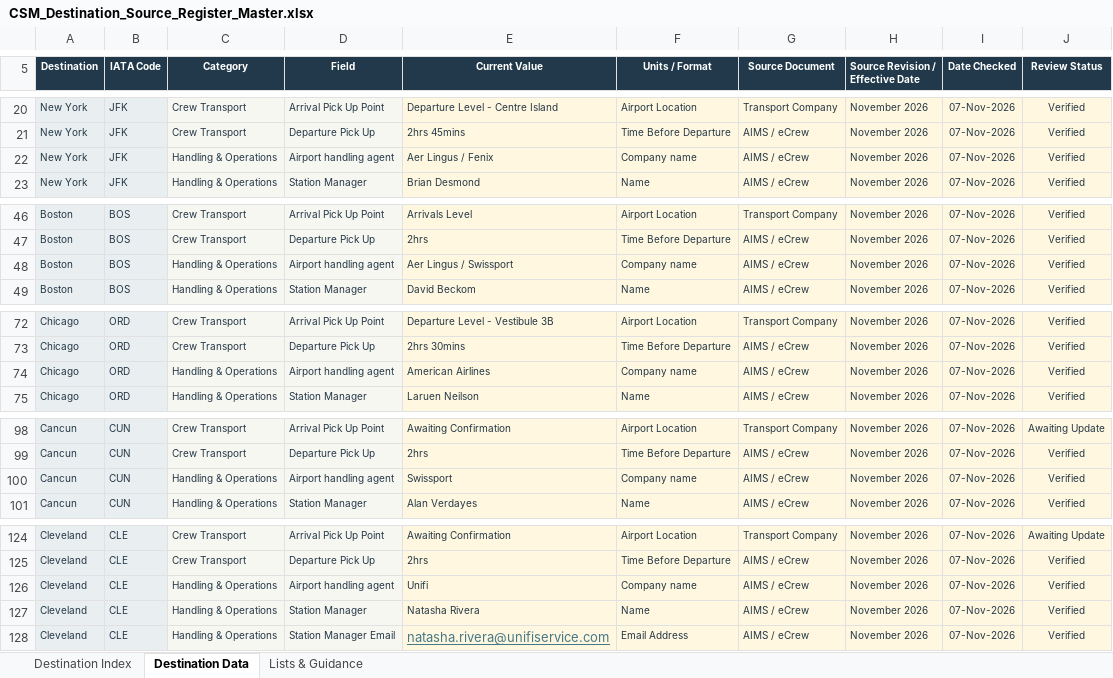
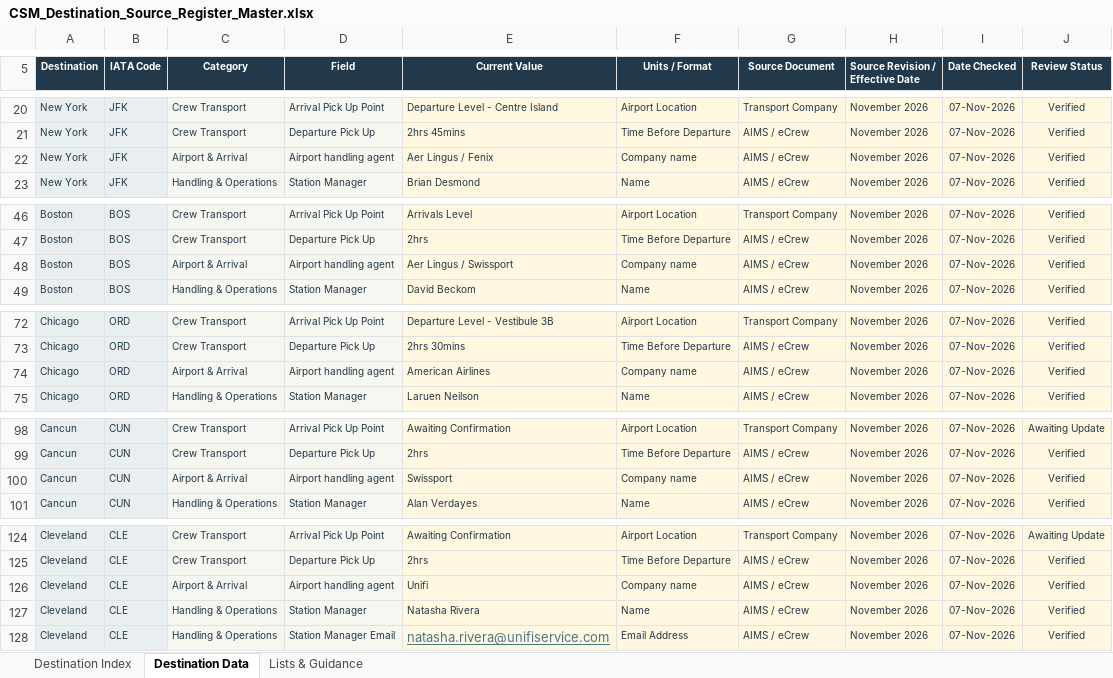
Before and after one commit to danielpbrowne/aerkit, an Excel workbook: assets/reference_data/CSM_Destination_Source_Register_Master.xlsx, sheet Destination Data, drawn as a sheet; only a part is shown, gaps mark what is left out; values as stored, in another font and other column widths than the file's, no borders; table styles not drawn; the diff covers the shown part only; the diff names each change by its address in the sheet, - before the commit and + after, or states it on an @@ line.

```diff
--- a/assets/reference_data/CSM_Destination_Source_Register_Master.xlsx (sheet Destination Data)
+++ b/assets/reference_data/CSM_Destination_Source_Register_Master.xlsx (sheet Destination Data)
-C22 (Category): Handling & Operations
+C22 (Category): Airport & Arrival
-C48 (Category): Handling & Operations
+C48 (Category): Airport & Arrival
-C74 (Category): Handling & Operations
+C74 (Category): Airport & Arrival
-C100 (Category): Handling & Operations
+C100 (Category): Airport & Arrival
-C126 (Category): Handling & Operations
+C126 (Category): Airport & Arrival
```
Also changed, not shown: 14 edited cells elsewhere in this sheet, sheet Destination Index, 2 other files.
